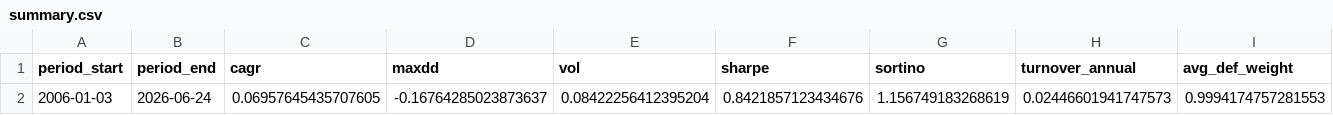
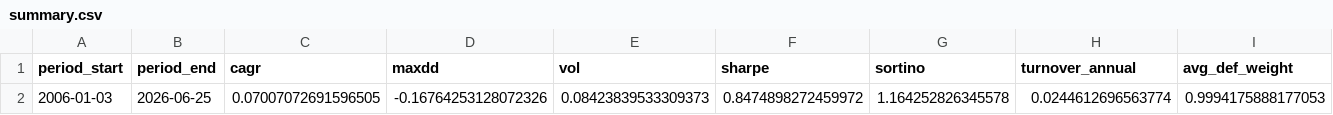
Before and after one commit to calinardeleanu88/tech-rotation-system, a CSV file: outputs/summary.csv, drawn as a sheet; only a part is shown; the diff covers the shown part only; the diff names each change by its address in the sheet, - before the commit and + after, or states it on an @@ line.

```diff
--- a/outputs/summary.csv
+++ b/outputs/summary.csv
-B2 (period_end): 2026-06-24
+B2 (period_end): 2026-06-25
-C2 (cagr): 0.06957645435707605
+C2 (cagr): 0.07007072691596505
-D2 (maxdd): -0.16764285023873637
+D2 (maxdd): -0.16764253128072326
-E2 (vol): 0.08422256412395204
+E2 (vol): 0.08423839533309373
-F2 (sharpe): 0.8421857123434676
+F2 (sharpe): 0.8474898272459972
-G2 (sortino): 1.156749183268619
+G2 (sortino): 1.164252826345578
-H2 (turnover_annual): 0.02446601941747573
+H2 (turnover_annual): 0.0244612696563774
-I2 (avg_def_weight): 0.9994174757281553
+I2 (avg_def_weight): 0.9994175888177053
```
Also changed, not shown: 1 edited cell elsewhere in this file, outputs/diagnostics.csv, outputs/equity.csv, 1 other file.
